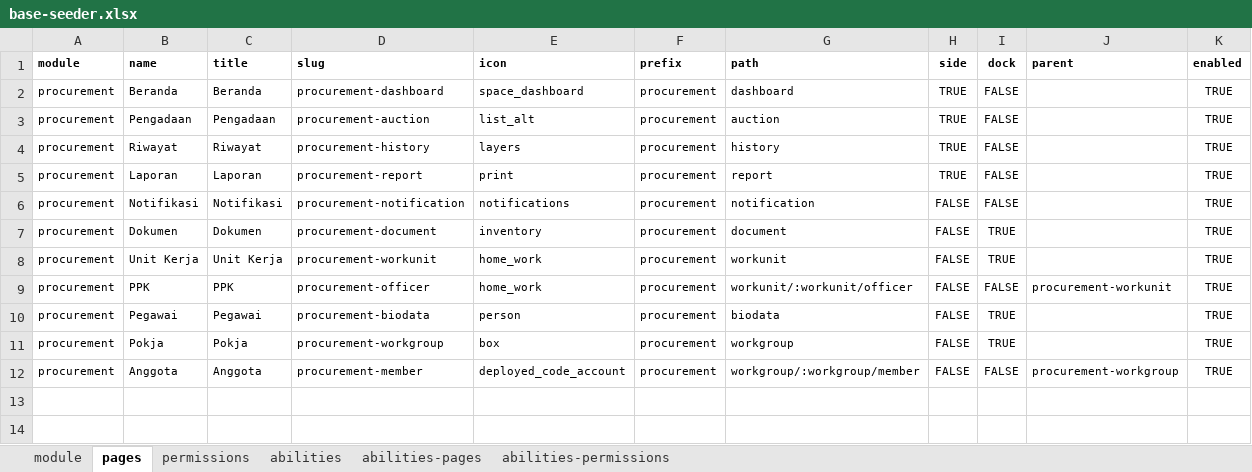
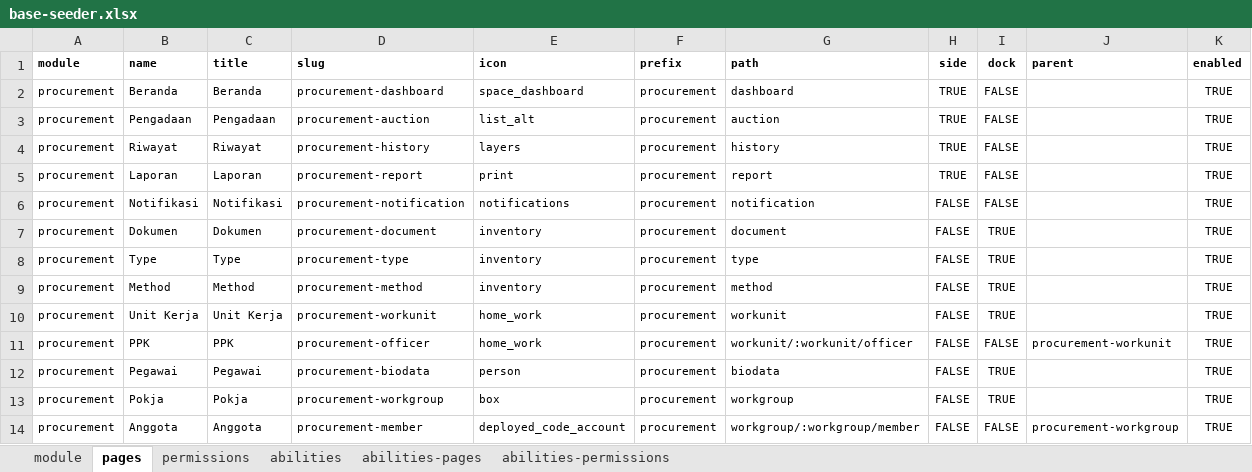
Before and after one commit to sispada/mod-procurement, an Excel workbook: database/masters/base-seeder.xlsx, sheet pages, drawn as a sheet; values as stored, in another font and other column widths than the file's, no borders; the diff names each change by its address in the sheet, - before the commit and + after, or states it on an @@ line.

Commit message:
update

```diff
--- a/database/masters/base-seeder.xlsx (sheet pages)
+++ b/database/masters/base-seeder.xlsx (sheet pages)
+row 8: procurement | Type | Type | procurement-type | inventory | procurement | type | FALSE | TRUE |  | TRUE
+row 9: procurement | Method | Method | procurement-method | inventory | procurement | method | FALSE | TRUE |  | TRUE
```
Also changed, not shown: sheet abilities-permissions, sheet permissions, sheet abilities-pages.
